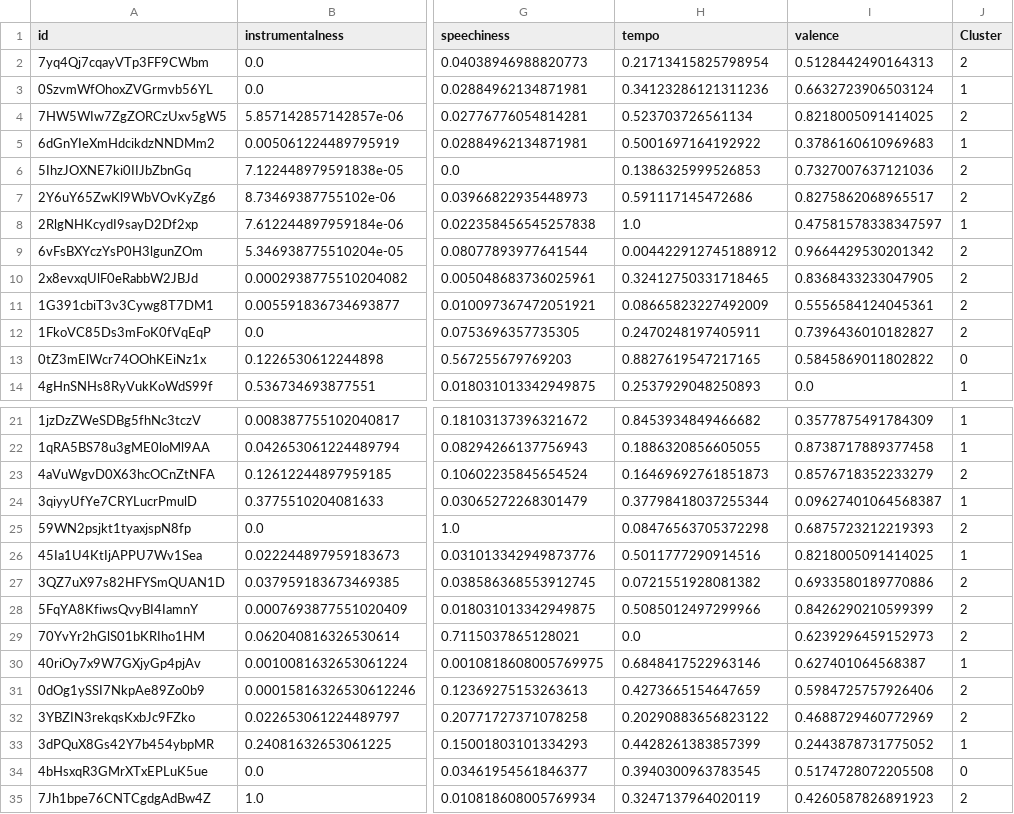
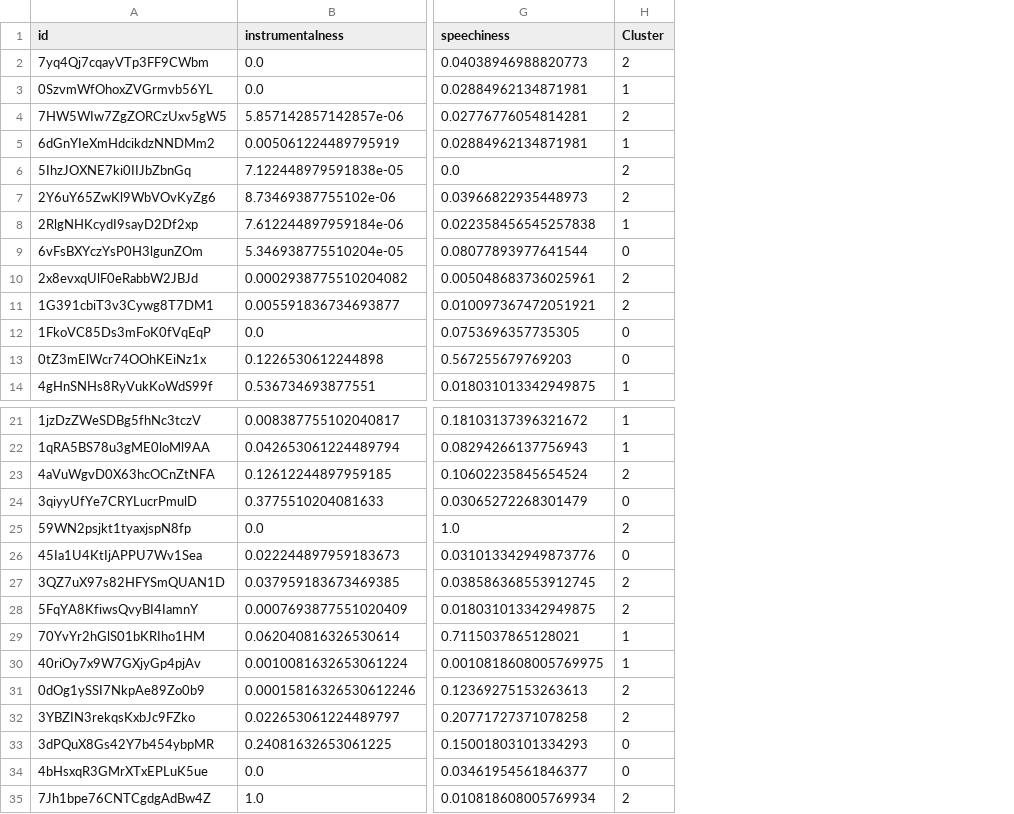
Before and after one commit to mrivaldojr/recomendaplays, a CSV file: musicas_usuarios_labeled.csv, drawn as a sheet; only a part is shown, gaps mark what is left out; removed rows and columns are numbered as before the commit, all else as after; the diff names each change by its address in the sheet, - before the commit and + after, or states it on an @@ line.

Commit message:
Using music genres to give better recommendations

```diff
--- a/musicas_usuarios_labeled.csv
+++ b/musicas_usuarios_labeled.csv
-column H (tempo), rows 2-14: 0.21713415825798954 | 0.34123286121311236 | 0.523703726561134 | 0.5001697164192922 | 0.1386325999526853 | 0.591117145472686 | 1.0 | 0.004422912745188912 | 0.32412750331718465 | 0.08665823227492009 | 0.2470248197405911 | 0.8827619547217165 | 0.2537929048250893; rows 21-35: 0.8453934849466682 | 0.1886320856605055 | 0.16469692761851873 | 0.37798418037255344 | 0.08476563705372298 | 0.5011777290914516 | 0.0721551928081382 | 0.5085012497299966 | 0.0 | 0.6848417522963146 | 0.4273665154647659 | 0.20290883656823122 | 0.4428261383857399 | 0.3940300963783545 | 0.3247137964020119
-column I (valence), rows 2-14: 0.5128442490164313 | 0.6632723906503124 | 0.8218005091414025 | 0.3786160610969683 | 0.7327007637121036 | 0.8275862068965517 | 0.47581578338347597 | 0.9664429530201342 | 0.8368433233047905 | 0.5556584124045361 | 0.7396436010182827 | 0.5845869011802822 | 0.0; rows 21-35: 0.3577875491784309 | 0.8738717889377458 | 0.8576718352233279 | 0.09627401064568387 | 0.6875723212219393 | 0.8218005091414025 | 0.6933580189770886 | 0.8426290210599399 | 0.6239296459152973 | 0.627401064568387 | 0.5984725757926406 | 0.4688729460772969 | 0.2443878731775052 | 0.5174728072205508 | 0.4260587826891923
-H9 (Cluster): 2
+H9 (Cluster): 0
-H12 (Cluster): 2
+H12 (Cluster): 0
-H24 (Cluster): 1
+H24 (Cluster): 0
-H26 (Cluster): 1
+H26 (Cluster): 0
-H29 (Cluster): 2
+H29 (Cluster): 1
-H33 (Cluster): 1
+H33 (Cluster): 0
```
Also changed, not shown: 5 other files.
